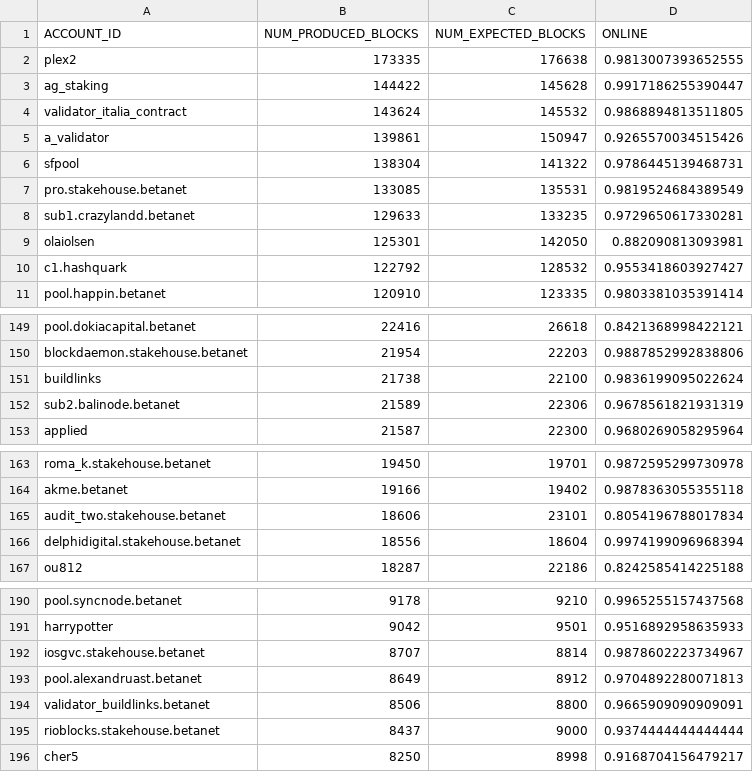
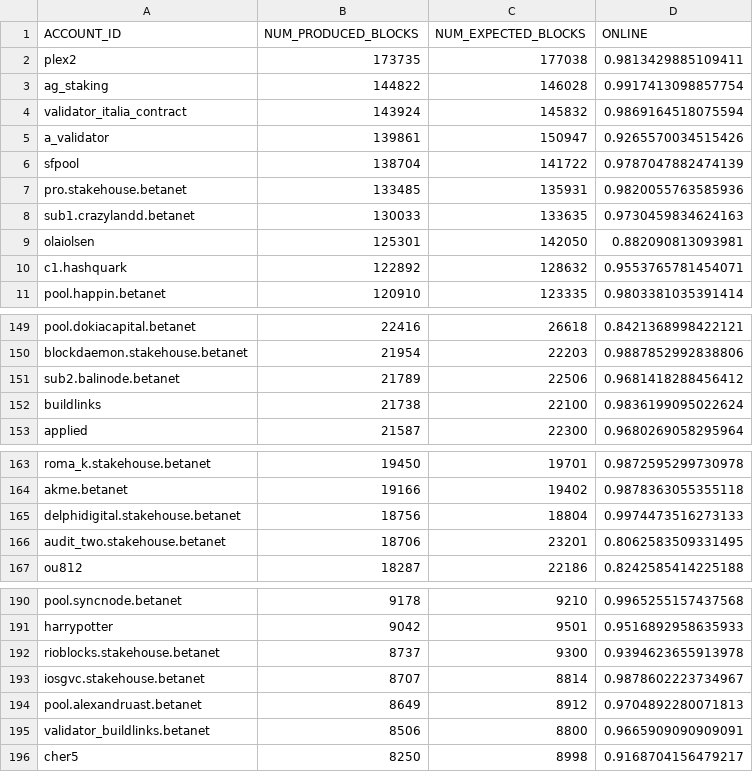
Before and after one commit to frol/near-validators-scoreboard, a CSV file: validators_scoreboard.csv, drawn as a sheet; only a part is shown, gaps mark what is left out; the diff covers the shown part only.

```diff
--- a/validators_scoreboard.csv
+++ b/validators_scoreboard.csv
@@ -1,11 +1,11 @@
 ACCOUNT_ID,NUM_PRODUCED_BLOCKS,NUM_EXPECTED_BLOCKS,ONLINE
-"plex2",173335,176638,0.9813007393652555
-"ag_staking",144422,145628,0.9917186255390447
-"validator_italia_contract",143624,145532,0.9868894813511805
+"plex2",173735,177038,0.9813429885109411
+"ag_staking",144822,146028,0.9917413098857754
+"validator_italia_contract",143924,145832,0.9869164518075594
 "a_validator",139861,150947,0.9265570034515426
-"sfpool",138304,141322,0.9786445139468731
-"pro.stakehouse.betanet",133085,135531,0.9819524684389549
-"sub1.crazylandd.betanet",129633,133235,0.9729650617330281
+"sfpool",138704,141722,0.9787047882474139
+"pro.stakehouse.betanet",133485,135931,0.9820055763585936
+"sub1.crazylandd.betanet",130033,133635,0.9730459834624163
 "olaiolsen",125301,142050,0.882090813093981
-"c1.hashquark",122792,128532,0.9553418603927427
+"c1.hashquark",122892,128632,0.9553765781454071
 "pool.happin.betanet",120910,123335,0.9803381035391414
@@ -150,4 +150,4 @@ ACCOUNT_ID,NUM_PRODUCED_BLOCKS,NUM_EXPECTED_BLOCKS,ONLINE
 "blockdaemon.stakehouse.betanet",21954,22203,0.9887852992838806
+"sub2.balinode.betanet",21789,22506,0.9681418288456412
 "buildlinks",21738,22100,0.9836199095022624
-"sub2.balinode.betanet",21589,22306,0.9678561821931319
 "applied",21587,22300,0.9680269058295964
@@ -164,4 +164,4 @@ ACCOUNT_ID,NUM_PRODUCED_BLOCKS,NUM_EXPECTED_BLOCKS,ONLINE
 "akme.betanet",19166,19402,0.9878363055355118
-"audit_two.stakehouse.betanet",18606,23101,0.8054196788017834
-"delphidigital.stakehouse.betanet",18556,18604,0.9974199096968394
+"delphidigital.stakehouse.betanet",18756,18804,0.9974473516273133
+"audit_two.stakehouse.betanet",18706,23201,0.8062583509331495
 "ou812",18287,22186,0.8242585414225188
@@ -191,2 +191,3 @@ ACCOUNT_ID,NUM_PRODUCED_BLOCKS,NUM_EXPECTED_BLOCKS,ONLINE
 "harrypotter",9042,9501,0.9516892958635933
+"rioblocks.stakehouse.betanet",8737,9300,0.9394623655913978
 "iosgvc.stakehouse.betanet",8707,8814,0.9878602223734967
@@ -194,3 +195,2 @@ ACCOUNT_ID,NUM_PRODUCED_BLOCKS,NUM_EXPECTED_BLOCKS,ONLINE
 "validator_buildlinks.betanet",8506,8800,0.9665909090909091
-"rioblocks.stakehouse.betanet",8437,9000,0.9374444444444444
 "cher5",8250,8998,0.9168704156479217
```
Also changed, not shown: 7 added rows, 7 removed rows and 64 edited cells elsewhere in this file, 2 other files.
